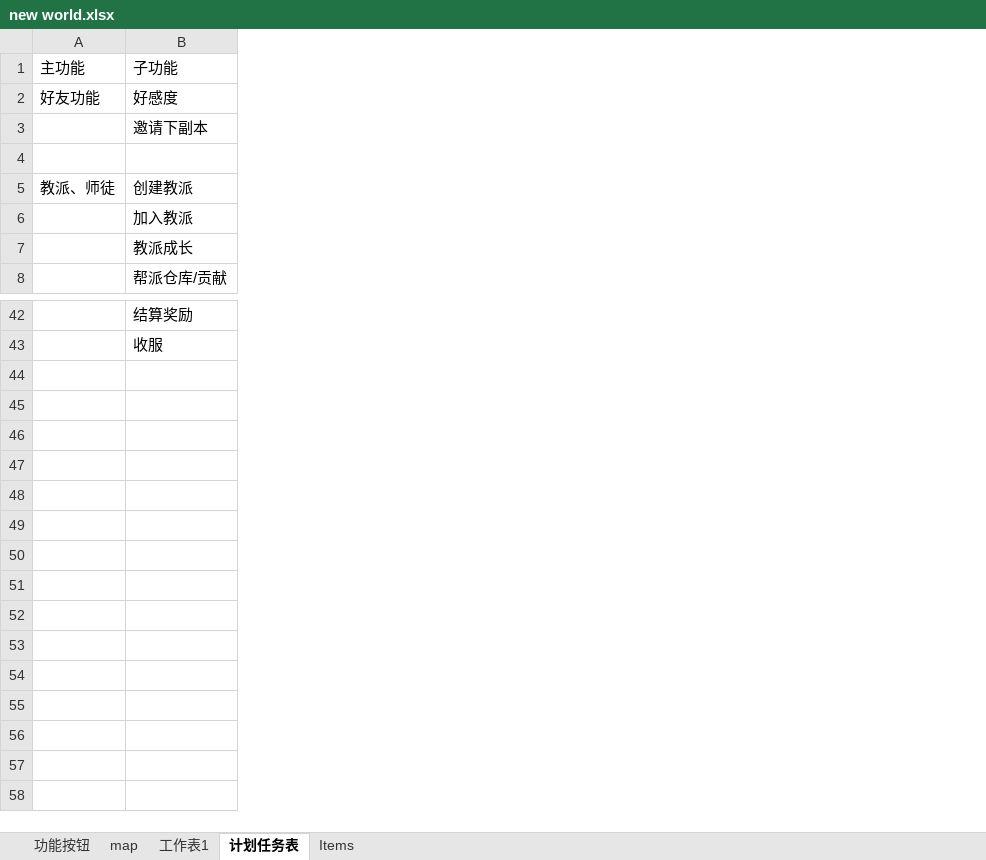
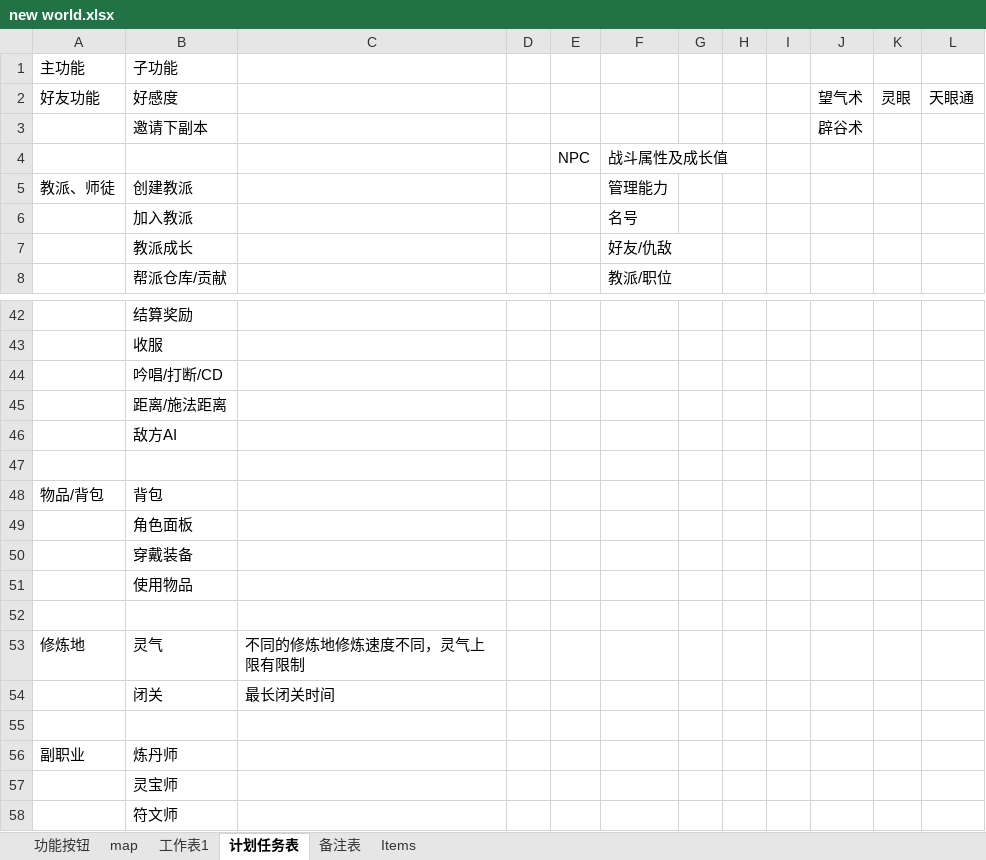
Before and after one commit to lengye49/newworld, an Excel workbook: Design/new world.xlsx, sheet 计划任务表, drawn as a sheet; only a part is shown, gaps mark what is left out; values as stored, in another font and other column widths than the file's, no borders; the diff names each change by its address in the sheet, - before the commit and + after, or states it on an @@ line.

Commit message:
Design

```diff
--- a/Design/new world.xlsx (sheet 计划任务表)
+++ b/Design/new world.xlsx (sheet 计划任务表)
+sheet tab: 备注表
+column C, empty
+column D, empty
+column E, row 4: NPC
+column F, rows 4-8: 战斗属性及成长值 | 管理能力 | 名号 | 好友/仇敌 | 教派/职位
+column G, empty
+column H, empty
+column I, empty
+column J, rows 2-3: 望气术 | 辟谷术
+column K, row 2: 灵眼
+column L, row 2: 天眼通
-row 4: (empty)
+row 4:  |  |  |  | NPC | 战斗属性及成长值
+row 44:  | 吟唱/打断/CD
+row 45:  | 距离/施法距离
+row 46:  | 敌方AI
+row 47: (empty)
+row 48: 物品/背包 | 背包
+row 49:  | 角色面板
+row 50:  | 穿戴装备
+row 51:  | 使用物品
+row 52: (empty)
+row 53: 修炼地 | 灵气 | 不同的修炼地修炼速度不同，灵气上限有限制
+row 54:  | 闭关 | 最长闭关时间
+row 55: (empty)
+row 56: 副职业 | 炼丹师
+row 57:  | 灵宝师
+row 58:  | 符文师
```
Also changed, not shown: 2 other files.
